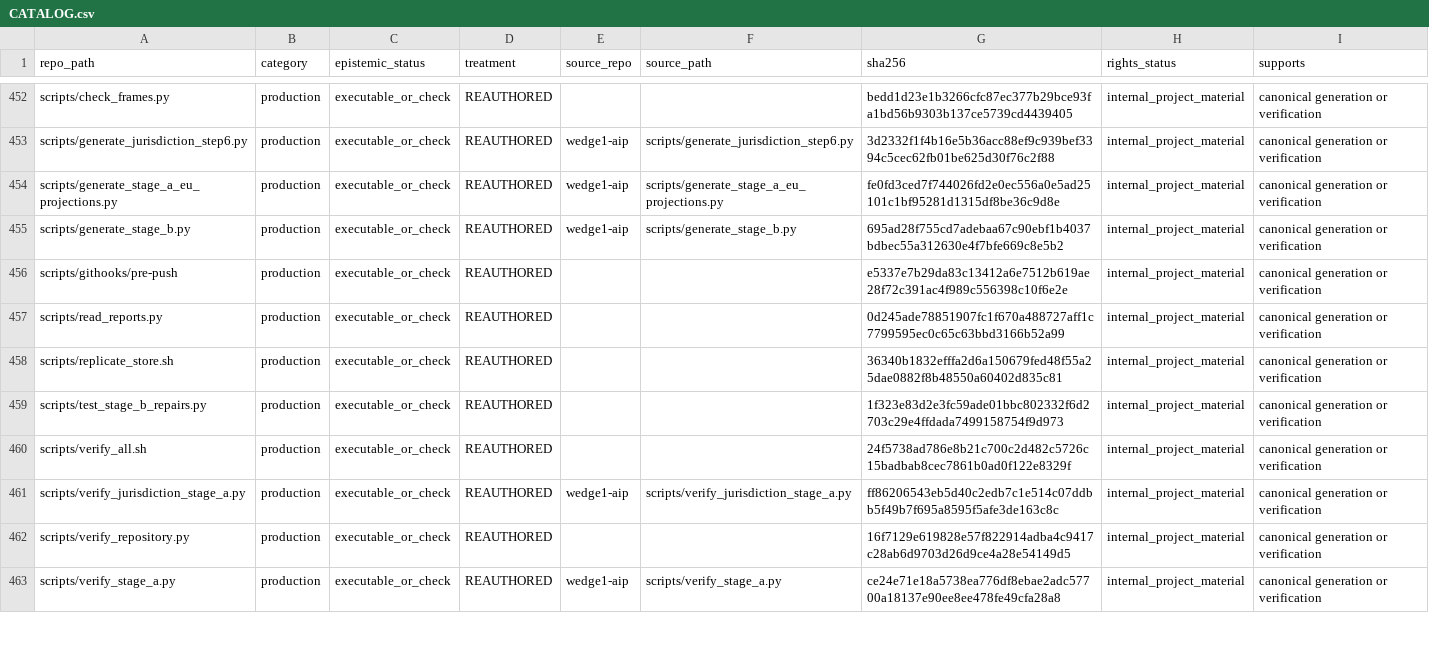
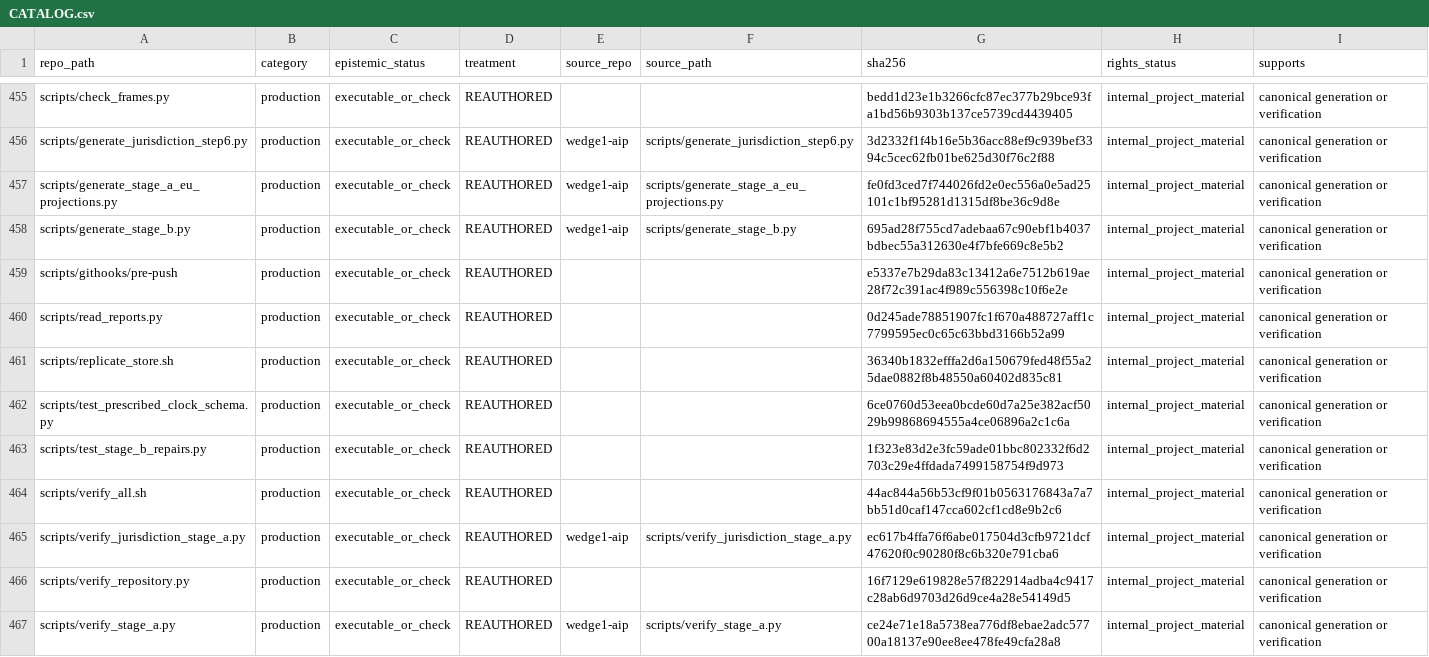
Before and after one commit to owassmer/CORDON, a CSV file: corpus/CATALOG.csv, drawn as a sheet; only a part is shown, gaps mark what is left out; the diff covers the shown part only.

```diff
--- a/corpus/CATALOG.csv
+++ b/corpus/CATALOG.csv
@@ -458,5 +461,6 @@ scripts/read_reports.py,production,executable_or_check,REAUTHORED,,,0d245ade7885
 scripts/replicate_store.sh,production,executable_or_check,REAUTHORED,,,36340b1832efffa2d6a150679fed48f55a25dae0882f8b48550a60402d835c81,internal_project_material,canonical generation or verification
+scripts/test_prescribed_clock_schema.py,production,executable_or_check,REAUTHORED,,,6ce0760d53eea0bcde60d7a25e382acf5029b99868694555a4ce06896a2c1c6a,internal_project_material,canonical generation or verification
 scripts/test_stage_b_repairs.py,production,executable_or_check,REAUTHORED,,,1f323e83d2e3fc59ade01bbc802332f6d2703c29e4ffdada7499158754f9d973,internal_project_material,canonical generation or verification
-scripts/verify_all.sh,production,executable_or_check,REAUTHORED,,,24f5738ad786e8b21c700c2d482c5726c15badbab8cec7861b0ad0f122e8329f,internal_project_material,canonical generation or verification
-scripts/verify_jurisdiction_stage_a.py,production,executable_or_check,REAUTHORED,wedge1-aip,scripts/verify_jurisdiction_stage_a.py,ff86206543eb5d40c2edb7c1e514c07ddbb5f49b7f695a8595f5afe3de163c8c,internal_project_material,canonical generation or verification
+scripts/verify_all.sh,production,executable_or_check,REAUTHORED,,,44ac844a56b53cf9f01b0563176843a7a7bb51d0caf147cca602cf1cd8e9b2c6,internal_project_material,canonical generation or verification
+scripts/verify_jurisdiction_stage_a.py,production,executable_or_check,REAUTHORED,wedge1-aip,scripts/verify_jurisdiction_stage_a.py,ec617b4ffa76f6abe017504d3cfb9721dcf47620f0c90280f8c6b320e791cba6,internal_project_material,canonical generation or verification
 scripts/verify_repository.py,production,executable_or_check,REAUTHORED,,,16f7129e619828e57f822914adba4c9417c28ab6d9703d26d9ce4a28e54149d5,internal_project_material,canonical generation or verification
```
Also changed, not shown: 3 added rows and 7 edited cells elsewhere in this file, 13 other files.
